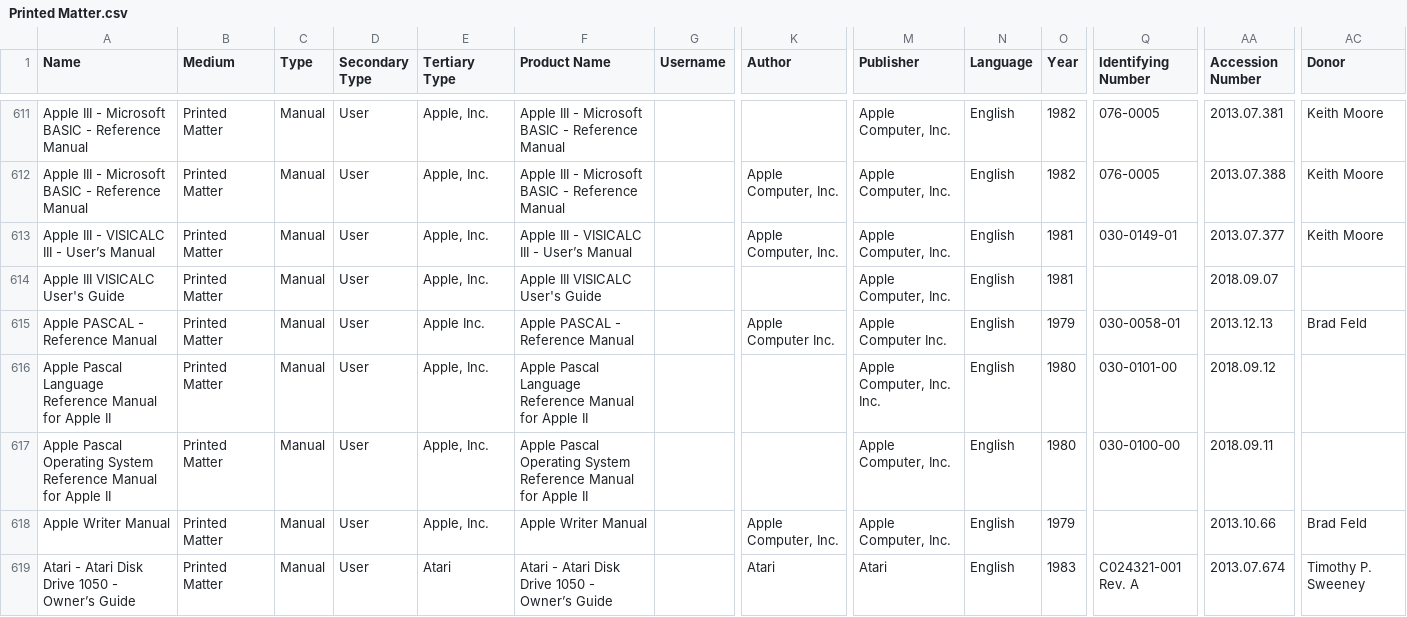
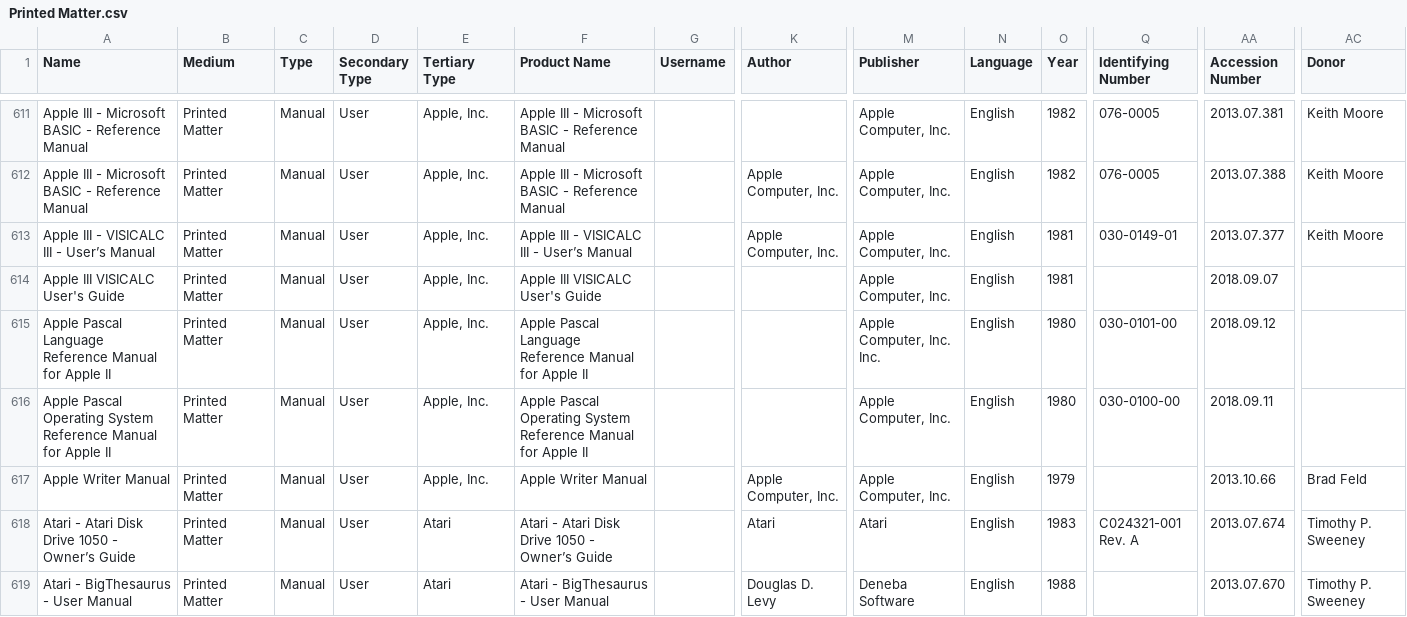
Before and after one commit to MediaArchaeologyLab/catalogue, a CSV file: Printed Matter.csv, drawn as a sheet; only a part is shown, gaps mark what is left out; the shorter side is filled out with more unchanged rows; rows hold the shown columns only; the diff names each change by its address in the sheet, - before the commit and + after, or states it on an @@ line.

Commit message:
Update Printed Matter.csv

```diff
--- a/Printed Matter.csv
+++ b/Printed Matter.csv
-row 615: Apple PASCAL - Reference Manual | Printed Matter | Manual | User | Apple Inc. | Apple PASCAL - Reference Manual |  | Apple Computer Inc. | Apple Computer Inc. | English | 1979 | 030-0058-01 | 2013.12.13 | Brad Feld
```
